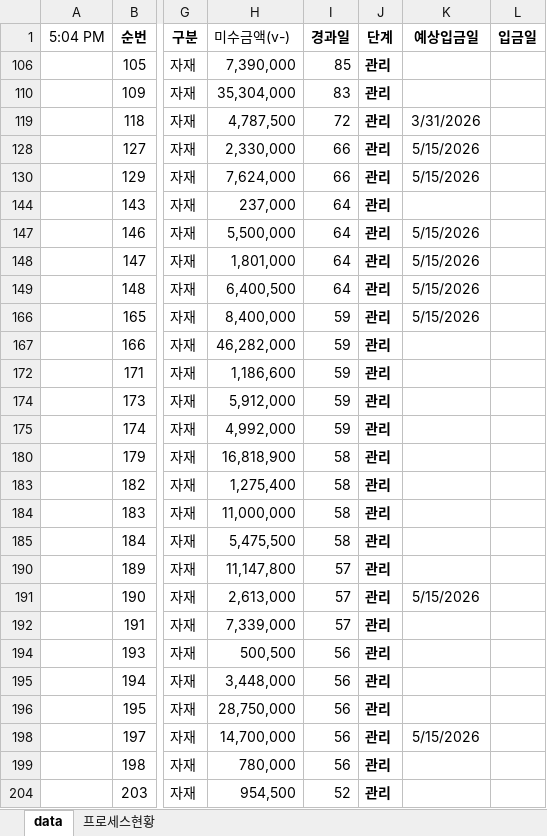
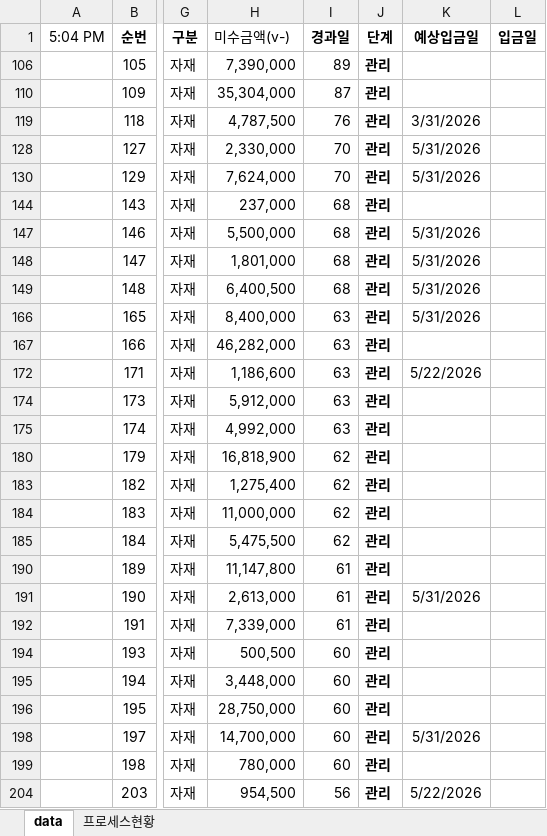
Before and after one commit to pourmc13546/payment-dashboard, an Excel workbook: data.xlsx, sheet data, drawn as a sheet; only a part is shown, gaps mark what is left out; values as stored, in another font and other column widths than the file's, no borders; conditional formats not drawn; the diff covers the shown part only; the diff names each change by its address in the sheet, - before the commit and + after, or states it on an @@ line.

Commit message:
Update data.xlsx

```diff
--- a/data.xlsx (sheet data)
+++ b/data.xlsx (sheet data)
-I106 (경과일): 85
+I106 (경과일): 89
-I110 (경과일): 83
+I110 (경과일): 87
-I119 (경과일): 72
+I119 (경과일): 76
-I128 (경과일): 66
+I128 (경과일): 70
-K128 (예상입금일): 5/15/2026
+K128 (예상입금일): 5/31/2026
-I130 (경과일): 66
+I130 (경과일): 70
-K130 (예상입금일): 5/15/2026
+K130 (예상입금일): 5/31/2026
-I144 (경과일): 64
+I144 (경과일): 68
-I147:I149 (경과일): 64
+I147:I149 (경과일): 68
-K147:K149 (예상입금일): 5/15/2026
+K147:K149 (예상입금일): 5/31/2026
-I166:I167 (경과일): 59
+I166:I167 (경과일): 63
-K166 (예상입금일): 5/15/2026
+K166 (예상입금일): 5/31/2026
-I172 (경과일): 59
+I172 (경과일): 63
-K172 (예상입금일): (empty)
+K172 (예상입금일): 5/22/2026
-I174:I175 (경과일): 59
+I174:I175 (경과일): 63
-I180 (경과일): 58
+I180 (경과일): 62
-I183:I185 (경과일): 58
+I183:I185 (경과일): 62
-I190:I192 (경과일): 57
+I190:I192 (경과일): 61
-K191 (예상입금일): 5/15/2026
+K191 (예상입금일): 5/31/2026
-I194:I196 (경과일): 56
+I194:I196 (경과일): 60
-I198:I199 (경과일): 56
+I198:I199 (경과일): 60
-K198 (예상입금일): 5/15/2026
+K198 (예상입금일): 5/31/2026
-I204 (경과일): 52
+I204 (경과일): 56
-K204 (예상입금일): (empty)
+K204 (예상입금일): 5/22/2026
```
Also changed, not shown: 1 added row and 35 edited cells elsewhere in this sheet, hidden cells.
